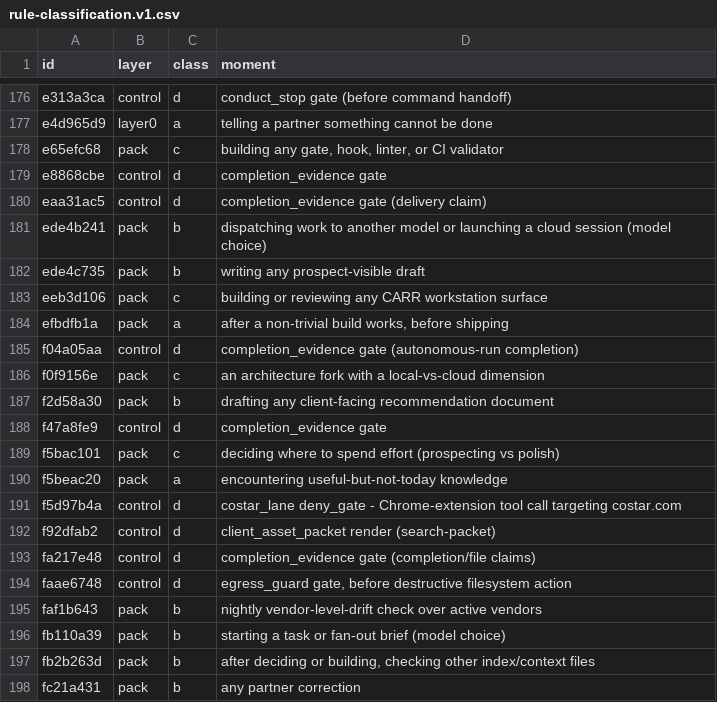
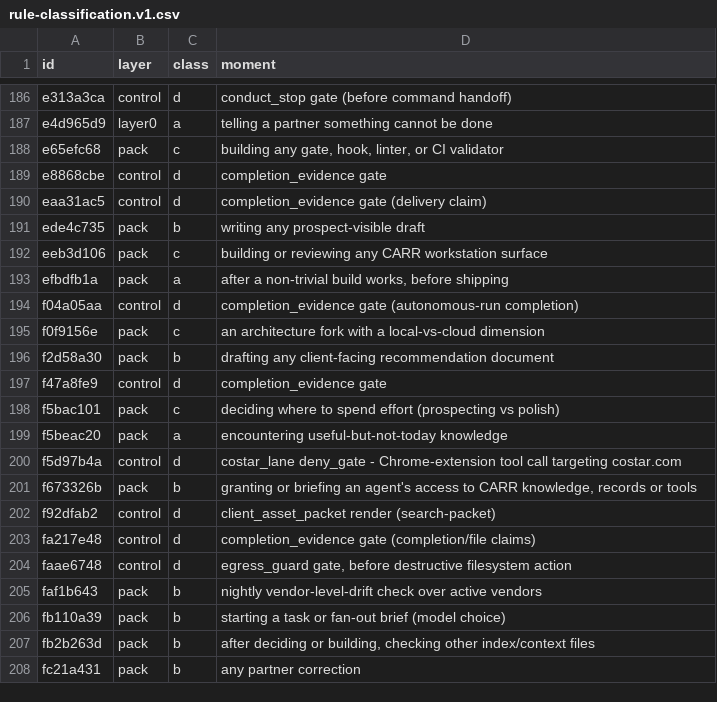
Before and after one commit to DoctorCRE/carr-system, a CSV file: ops/config/rule-classification.v1.csv, drawn as a sheet; only a part is shown, gaps mark what is left out; the diff covers the shown part only.

```diff
--- a/ops/config/rule-classification.v1.csv
+++ b/ops/config/rule-classification.v1.csv
@@ -180,3 +190,2 @@ e8868cbe,control,d,completion_evidence gate
 eaa31ac5,control,d,completion_evidence gate (delivery claim)
-ede4b241,pack,b,dispatching work to another model or launching a cloud session (model choice)
 ede4c735,pack,b,writing any prospect-visible draft
@@ -191,2 +200,3 @@ f5beac20,pack,a,encountering useful-but-not-today knowledge
 f5d97b4a,control,d,costar_lane deny_gate - Chrome-extension tool call targeting costar.com
+f673326b,pack,b,"granting or briefing an agent's access to CARR knowledge, records or tools"
 f92dfab2,control,d,client_asset_packet render (search-packet)
```
Also changed, not shown: 13 added rows and 3 removed rows elsewhere in this file, 21 other files.
